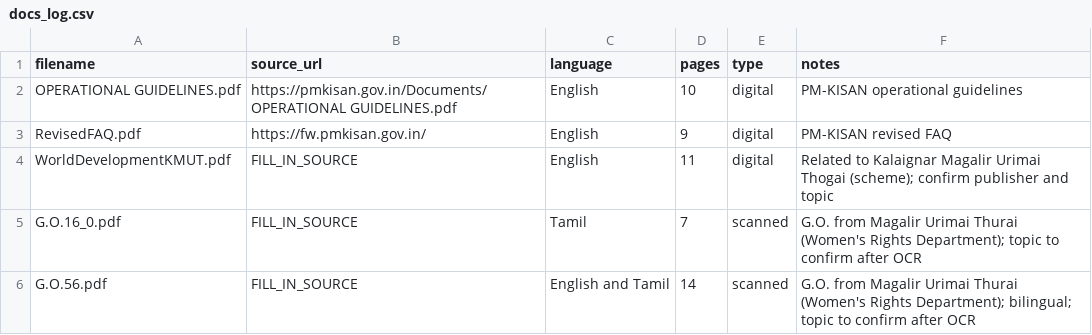
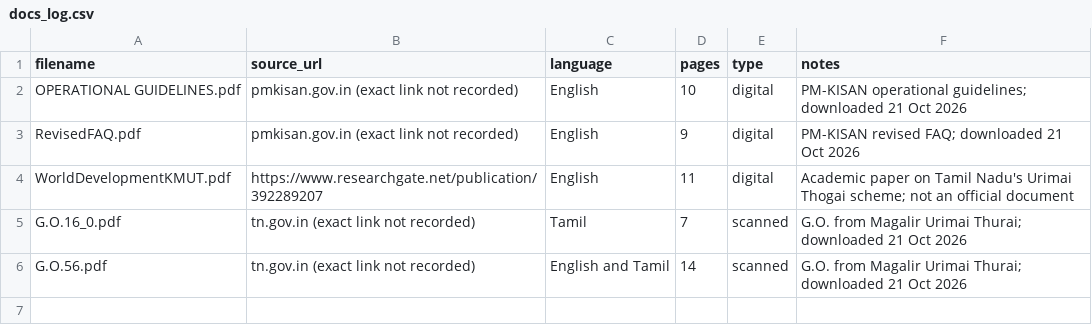
Before and after one commit to KavyaMohan02/mydocs_rag_kav02, a CSV file: docs_log.csv, drawn as a sheet.

Commit message:
Update source links in document log

```diff
--- a/docs_log.csv
+++ b/docs_log.csv
@@ -1,6 +1,6 @@
 filename,source_url,language,pages,type,notes
-OPERATIONAL GUIDELINES.pdf,https://pmkisan.gov.in/Documents/OPERATIONAL GUIDELINES.pdf,English,10,digital,PM-KISAN operational guidelines
-RevisedFAQ.pdf,https://fw.pmkisan.gov.in/,English,9,digital,PM-KISAN revised FAQ
-WorldDevelopmentKMUT.pdf,FILL_IN_SOURCE,English,11,digital,Related to Kalaignar Magalir Urimai Thogai (scheme); confirm publisher and topic
-G.O.16_0.pdf,FILL_IN_SOURCE,Tamil,7,scanned,G.O. from Magalir Urimai Thurai (Women's Rights Department); topic to confirm after OCR
-G.O.56.pdf,FILL_IN_SOURCE,English and Tamil,14,scanned,G.O. from Magalir Urimai Thurai (Women's Rights Department); bilingual; topic to confirm after OCR
+OPERATIONAL GUIDELINES.pdf,pmkisan.gov.in (exact link not recorded),English,10,digital,PM-KISAN operational guidelines; downloaded 21 Oct 2026
+RevisedFAQ.pdf,pmkisan.gov.in (exact link not recorded),English,9,digital,PM-KISAN revised FAQ; downloaded 21 Oct 2026
+WorldDevelopmentKMUT.pdf,https://www.researchgate.net/publication/392289207,English,11,digital,"Academic paper on Tamil Nadu's Urimai Thogai scheme; not an official document"
+G.O.16_0.pdf,tn.gov.in (exact link not recorded),Tamil,7,scanned,G.O. from Magalir Urimai Thurai; downloaded 21 Oct 2026
+G.O.56.pdf,tn.gov.in (exact link not recorded),English and Tamil,14,scanned,G.O. from Magalir Urimai Thurai; downloaded 21 Oct 2026
```
